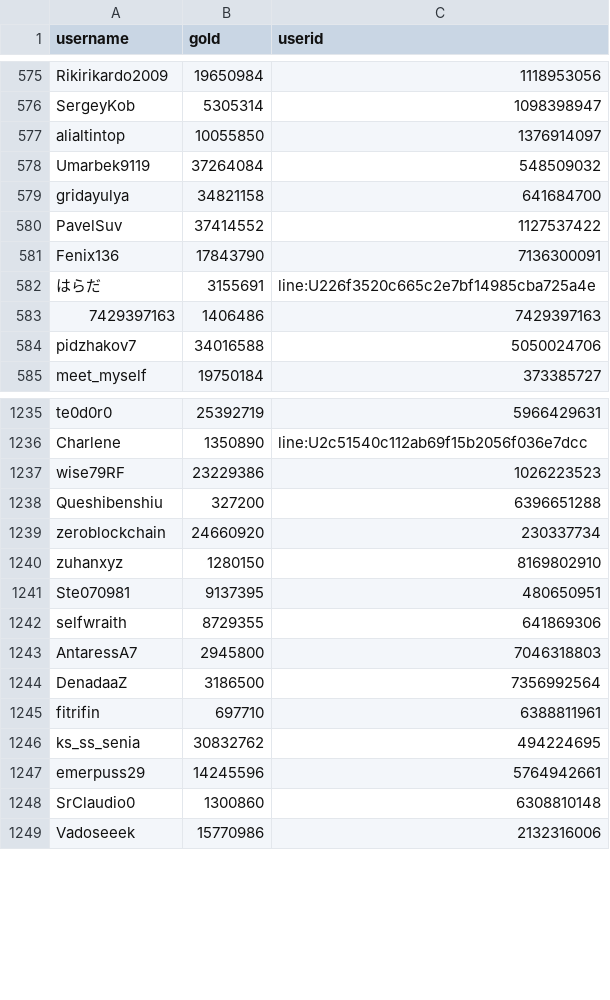
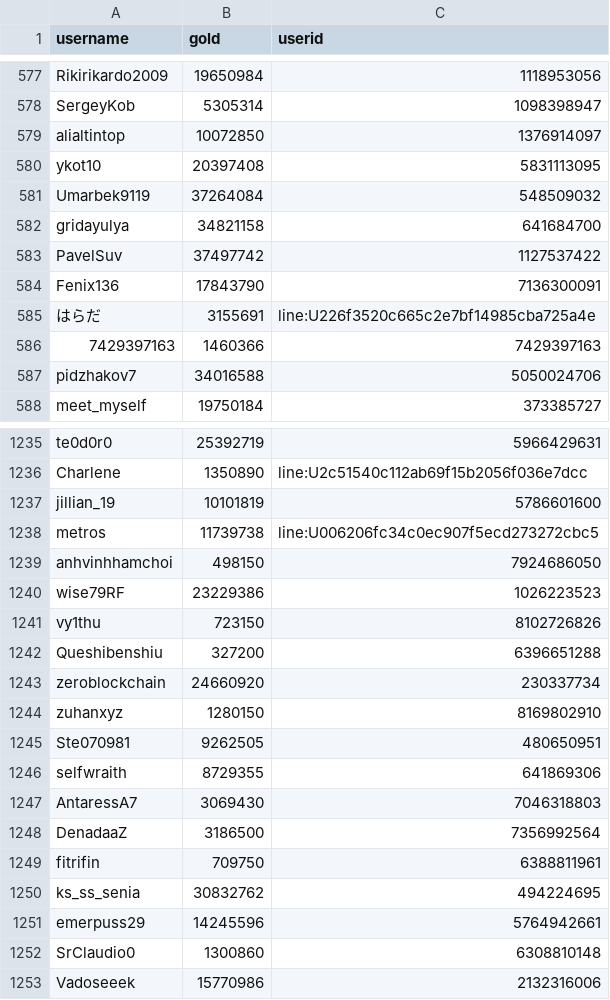
Before and after one commit to a-bormotov/tg_gold_rush, a CSV file: user_gold.csv, drawn as a sheet; only a part is shown, gaps mark what is left out; the diff covers the shown part only.

```diff
--- a/user_gold.csv
+++ b/user_gold.csv
@@ -576,9 +578,10 @@ Rikirikardo2009,19650984,1118953056
 SergeyKob,5305314,1098398947
-alialtintop,10055850,1376914097
+alialtintop,10072850,1376914097
+ykot10,20397408,5831113095
 Umarbek9119,37264084,548509032
 gridayulya,34821158,641684700
-PavelSuv,37414552,1127537422
+PavelSuv,37497742,1127537422
 Fenix136,17843790,7136300091
 はらだ,3155691,line:U226f3520c665c2e7bf14985cba725a4e
-7429397163,1406486,7429397163
+7429397163,1460366,7429397163
 pidzhakov7,34016588,5050024706
@@ -1236,3 +1236,7 @@ te0d0r0,25392719,5966429631
 Charlene,1350890,line:U2c51540c112ab69f15b2056f036e7dcc
+jillian_19,10101819,5786601600
+metros,11739738,line:U006206fc34c0ec907f5ecd273272cbc5
+anhvinhhamchoi,498150,7924686050
 wise79RF,23229386,1026223523
+vy1thu,723150,8102726826
 Queshibenshiu,327200,6396651288
@@ -1240,7 +1244,7 @@ zeroblockchain,24660920,230337734
 zuhanxyz,1280150,8169802910
-Ste070981,9137395,480650951
+Ste070981,9262505,480650951
 selfwraith,8729355,641869306
-AntaressA7,2945800,7046318803
+AntaressA7,3069430,7046318803
 DenadaaZ,3186500,7356992564
-fitrifin,697710,6388811961
+fitrifin,709750,6388811961
 ks_ss_senia,30832762,494224695
```
Also changed, not shown: 4 added rows, 4 removed rows and 114 edited cells elsewhere in this file, user_total.csv.
